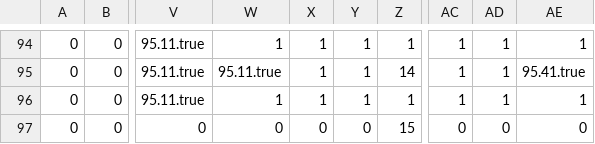
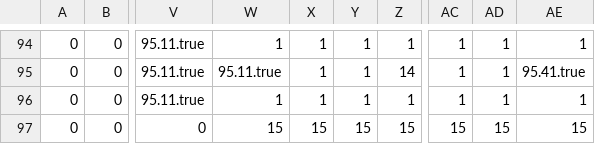
Before and after one commit to Bureau-of-Unspecified-Operations/alice-in-canvas-land, a CSV file: map_csvs/france.csv, drawn as a sheet; only a part is shown, gaps mark what is left out; the diff names each change by its address in the sheet, - before the commit and + after, or states it on an @@ line.

```diff
--- a/map_csvs/france.csv
+++ b/map_csvs/france.csv
-W97: 0
+W97: 15
-X97: 0
+X97: 15
-Y97: 0
+Y97: 15
-AC97: 0
+AC97: 15
-AD97: 0
+AD97: 15
-AE97: 0
+AE97: 15
```
Also changed, not shown: map_csvs/greece.csv, 8 other files.
